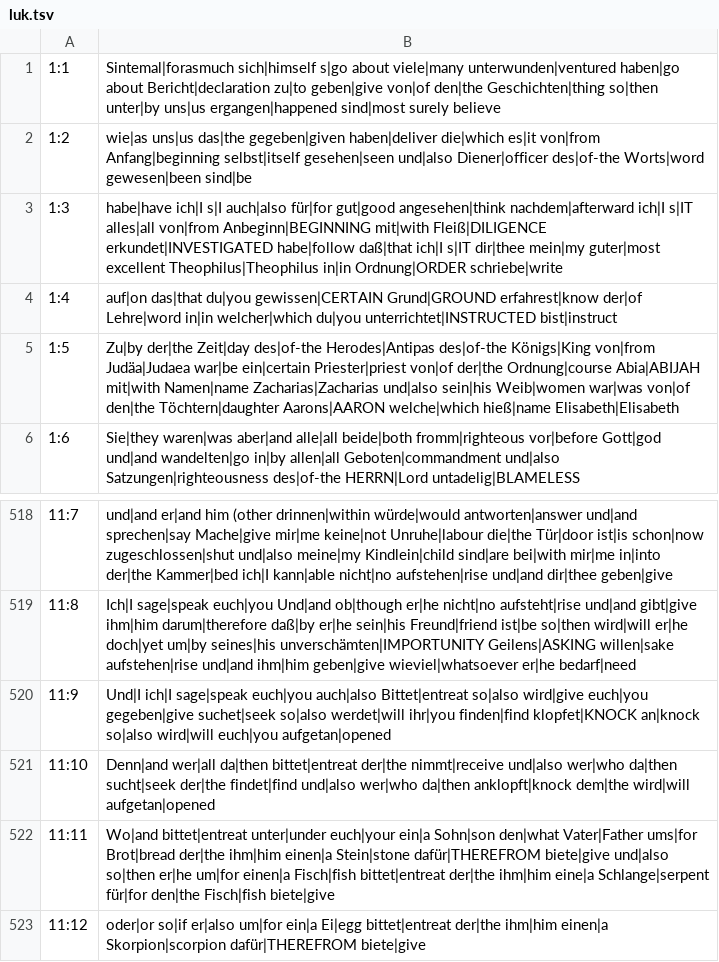
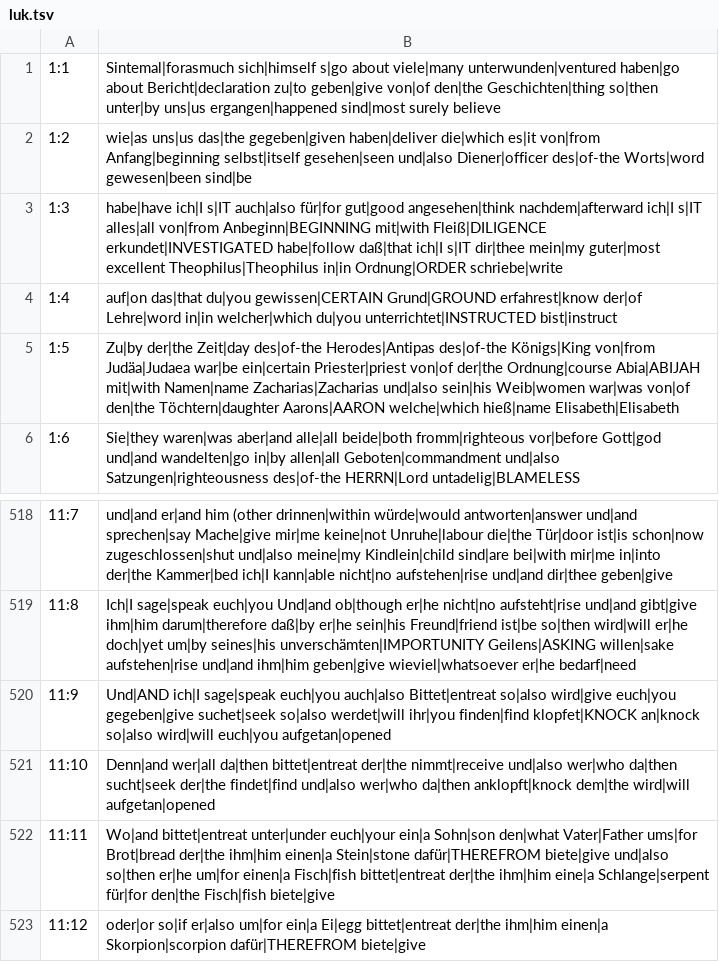
Before and after one commit to andrew-brook-rad/lexibridge, a TSV file: tools/interlinear/output/luk.tsv, drawn as a sheet; only a part is shown, gaps mark what is left out.

```diff
--- a/tools/interlinear/output/luk.tsv
+++ b/tools/interlinear/output/luk.tsv
@@ -2,3 +2,3 @@
 1:2	wie|as uns|us das|the gegeben|given haben|deliver die|which es|it von|from Anfang|beginning selbst|itself gesehen|seen und|also Diener|officer des|of-the Worts|word gewesen|been sind|be
-1:3	habe|have ich|I s|I auch|also für|for gut|good angesehen|think nachdem|afterward ich|I s|IT alles|all von|from Anbeginn|BEGINNING mit|with Fleiß|DILIGENCE erkundet|INVESTIGATED habe|follow daß|that ich|I s|IT dir|thee mein|my guter|most excellent Theophilus|Theophilus in|in Ordnung|ORDER schriebe|write
+1:3	habe|have ich|I s|IT auch|also für|for gut|good angesehen|think nachdem|afterward ich|I s|IT alles|all von|from Anbeginn|BEGINNING mit|with Fleiß|DILIGENCE erkundet|INVESTIGATED habe|follow daß|that ich|I s|IT dir|thee mein|my guter|most excellent Theophilus|Theophilus in|in Ordnung|ORDER schriebe|write
 1:4	auf|on das|that du|you gewissen|CERTAIN Grund|GROUND erfahrest|know der|of Lehre|word in|in welcher|which du|you unterrichtet|INSTRUCTED bist|instruct
@@ -520,3 +520,3 @@
 11:8	Ich|I sage|speak euch|you Und|and ob|though er|he nicht|no aufsteht|rise und|and gibt|give ihm|him darum|therefore daß|by er|he sein|his Freund|friend ist|be so|then wird|will er|he doch|yet um|by seines|his unverschämten|IMPORTUNITY Geilens|ASKING willen|sake aufstehen|rise und|and ihm|him geben|give wieviel|whatsoever er|he bedarf|need
-11:9	Und|I ich|I sage|speak euch|you auch|also Bittet|entreat so|also wird|give euch|you gegeben|give suchet|seek so|also werdet|will ihr|you finden|find klopfet|KNOCK an|knock so|also wird|will euch|you aufgetan|opened
+11:9	Und|AND ich|I sage|speak euch|you auch|also Bittet|entreat so|also wird|give euch|you gegeben|give suchet|seek so|also werdet|will ihr|you finden|find klopfet|KNOCK an|knock so|also wird|will euch|you aufgetan|opened
 11:10	Denn|and wer|all da|then bittet|entreat der|the nimmt|receive und|also wer|who da|then sucht|seek der|the findet|find und|also wer|who da|then anklopft|knock dem|the wird|will aufgetan|opened
```
Also changed, not shown: tools/interlinear/output/jhn.tsv, tools/interlinear/output/mat.tsv, 2 other files.
